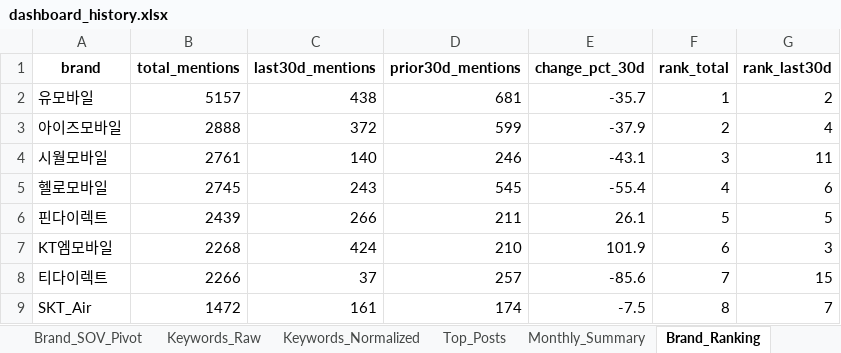
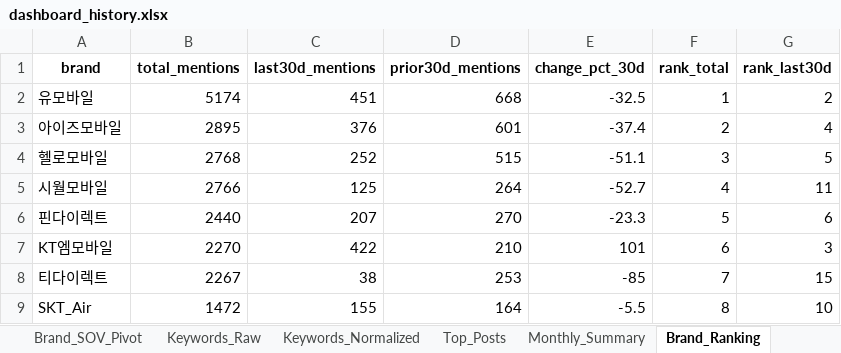
Before and after one commit to rodolfochoi911-lgtm/mvno-market-monitor, an Excel workbook: data/dashboard_history.xlsx, sheet Brand_Ranking, drawn as a sheet; only a part is shown; values as stored, in another font and other column widths than the file's, no borders; removed rows and columns are numbered as before the commit, all else as after; the diff covers the shown part only; the diff names each change by its address in the sheet, - before the commit and + after, or states it on an @@ line.

```diff
--- a/data/dashboard_history.xlsx (sheet Brand_Ranking)
+++ b/data/dashboard_history.xlsx (sheet Brand_Ranking)
-B2 (total_mentions): 5157
+B2 (total_mentions): 5174
-C2 (last30d_mentions): 438
+C2 (last30d_mentions): 451
-D2 (prior30d_mentions): 681
+D2 (prior30d_mentions): 668
-E2 (change_pct_30d): -35.7
+E2 (change_pct_30d): -32.5
-B3 (total_mentions): 2888
+B3 (total_mentions): 2895
-C3 (last30d_mentions): 372
+C3 (last30d_mentions): 376
-D3 (prior30d_mentions): 599
+D3 (prior30d_mentions): 601
-E3 (change_pct_30d): -37.9
+E3 (change_pct_30d): -37.4
+row 4: 헬로모바일 | 2768 | 252 | 515 | -51.1 | 3 | 5
-B5 (total_mentions): 2761
+B5 (total_mentions): 2766
-C5 (last30d_mentions): 140
+C5 (last30d_mentions): 125
-D5 (prior30d_mentions): 246
+D5 (prior30d_mentions): 264
-E5 (change_pct_30d): -43.1
+E5 (change_pct_30d): -52.7
-F5 (rank_total): 3
+F5 (rank_total): 4
-row 5: 헬로모바일 | 2745 | 243 | 545 | -55.4 | 4 | 6
-B6 (total_mentions): 2439
+B6 (total_mentions): 2440
-C6 (last30d_mentions): 266
+C6 (last30d_mentions): 207
-D6 (prior30d_mentions): 211
+D6 (prior30d_mentions): 270
-E6 (change_pct_30d): 26.1
+E6 (change_pct_30d): -23.3
-G6 (rank_last30d): 5
+G6 (rank_last30d): 6
-B7 (total_mentions): 2268
+B7 (total_mentions): 2270
-C7 (last30d_mentions): 424
+C7 (last30d_mentions): 422
-E7 (change_pct_30d): 101.9
+E7 (change_pct_30d): 101
-B8 (total_mentions): 2266
+B8 (total_mentions): 2267
-C8 (last30d_mentions): 37
+C8 (last30d_mentions): 38
-D8 (prior30d_mentions): 257
+D8 (prior30d_mentions): 253
-E8 (change_pct_30d): -85.6
+E8 (change_pct_30d): -85
-C9 (last30d_mentions): 161
+C9 (last30d_mentions): 155
-D9 (prior30d_mentions): 174
+D9 (prior30d_mentions): 164
-E9 (change_pct_30d): -7.5
+E9 (change_pct_30d): -5.5
-G9 (rank_last30d): 7
+G9 (rank_last30d): 10
```
Also changed, not shown: 1 added row, 1 removed row and 44 edited cells elsewhere in this sheet, sheet Top_Posts, sheet Keyword_Spike, sheet Brand_SOV_Long, sheet Keywords_Normalized, sheet Keywords_Raw, sheet Brand_SOV_Pivot, 3 more sheets.
